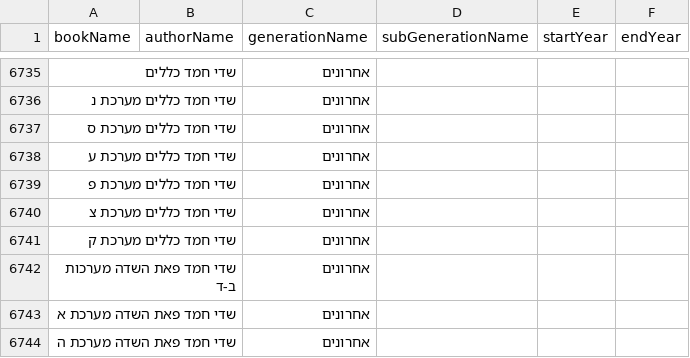
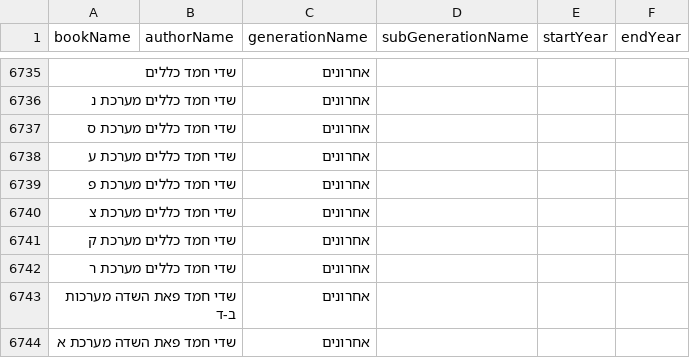
Before and after one commit to Bshlomecha/otzaria-library, a CSV file: ForDB/book_info.csv, drawn as a sheet; only a part is shown, gaps mark what is left out; the shorter side is filled out with more unchanged rows.

Commit message:
ים החכמה — שדי חמד כללים מערכת ר

```diff
--- a/ForDB/book_info.csv
+++ b/ForDB/book_info.csv
@@ -6741,2 +6741,3 @@ bookName,authorName,generationName,subGenerationName,startYear,endYear
 "שדי חמד כללים מערכת ק","","אחרונים","","",""
+"שדי חמד כללים מערכת ר","","אחרונים","","",""
 "שדי חמד פאת השדה מערכות ב-ד","","אחרונים","","",""
```
Also changed, not shown: 6 other files.
